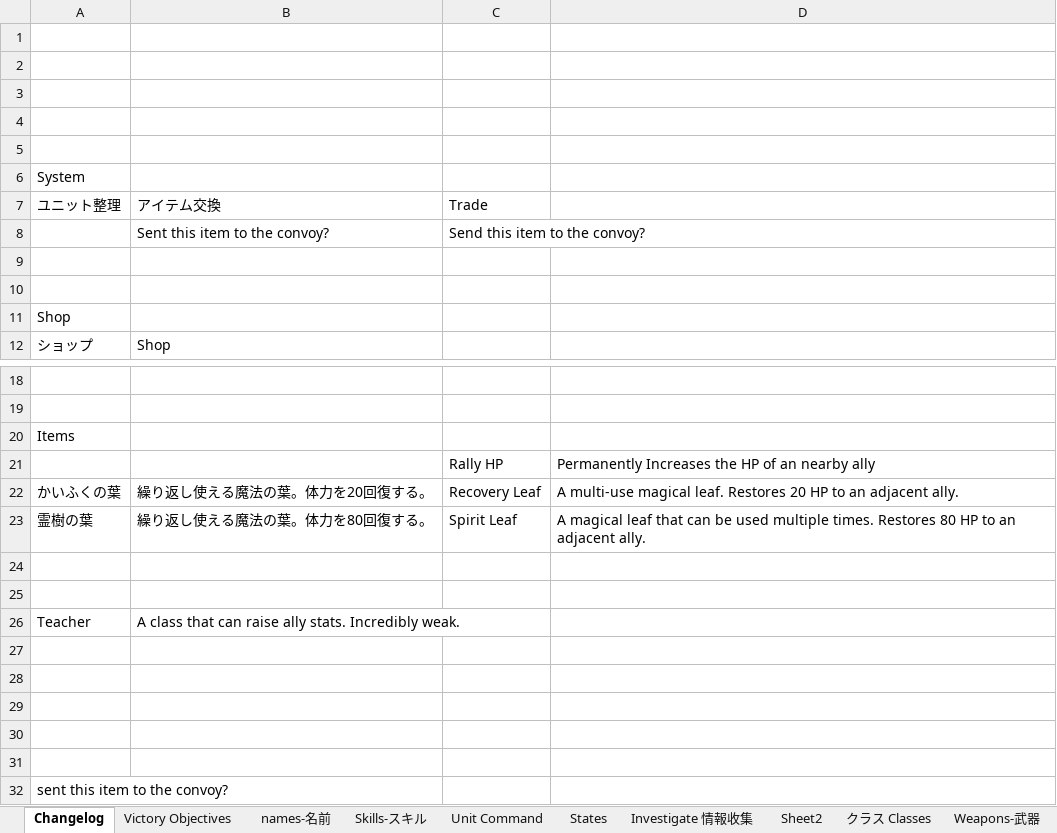
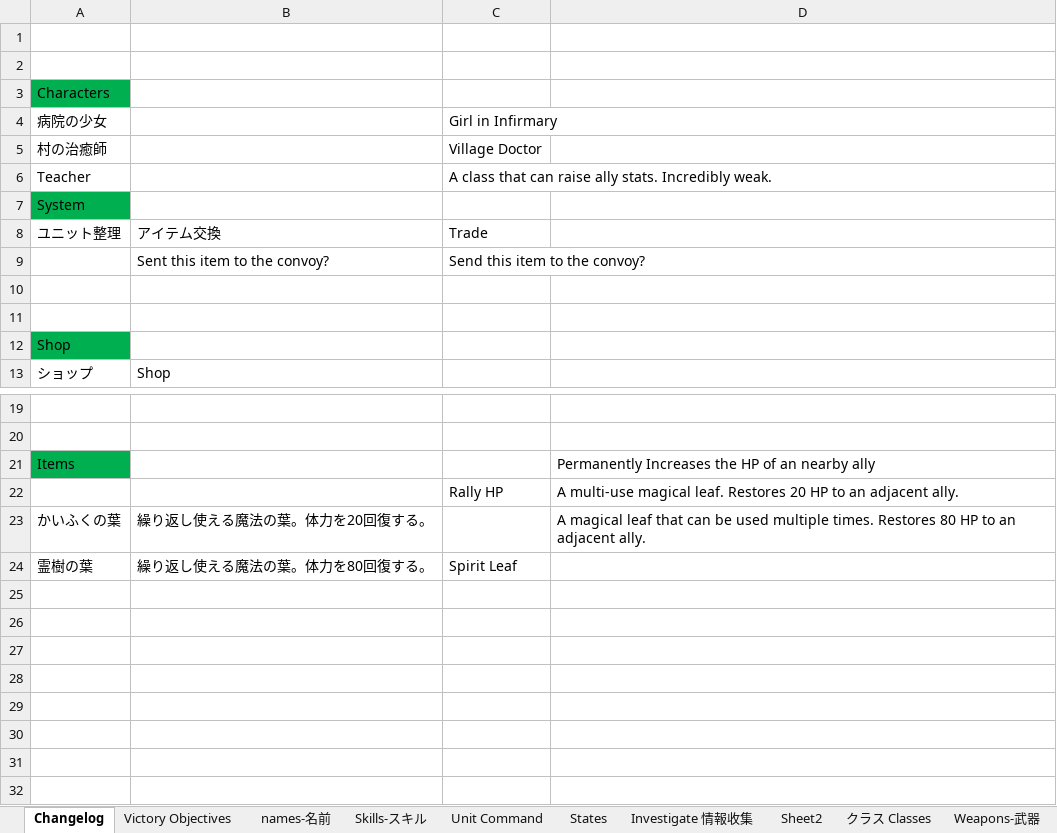
Before and after one commit to Giratena/Succubus-Senki-Translation-Project, an Excel workbook: 固有名詞 (Literally everything else).xlsx, sheet Changelog, drawn as a sheet; only a part is shown, gaps mark what is left out; values as stored, in another font and other column widths than the file's, no borders; removed rows and columns are numbered as before the commit, all else as after; the diff names each change by its address in the sheet, - before the commit and + after, or states it on an @@ line.

Commit message:
First side quest chapter scene done

```diff
--- a/固有名詞 (Literally everything else).xlsx (sheet Changelog)
+++ b/固有名詞 (Literally everything else).xlsx (sheet Changelog)
-A3: (empty)
+A3: Characters
-A3 fill: none
+A3 fill: #00B050
-row 4: (empty)
+row 4: 病院の少女 |  | Girl in Infirmary
-row 5: (empty)
+row 5: 村の治癒師 |  | Village Doctor
+row 6: Teacher |  | A class that can raise ally stats. Incredibly weak.
-A7 fill: none
+A7 fill: #00B050
-A12 fill: none
+A12 fill: #00B050
-A21 fill: none
+A21 fill: #00B050
-D21: (empty)
+D21: Permanently Increases the HP of an nearby ally
-D22: Permanently Increases the HP of an nearby ally
+D22: A multi-use magical leaf. Restores 20 HP to an adjacent ally.
-C23: Recovery Leaf
+C23: (empty)
-D23: A multi-use magical leaf. Restores 20 HP to…
+D23: A magical leaf that can be used multiple times. Restores 80 HP to…
-D24: A magical leaf that can be used multiple times. Restores 80 HP to an adjacent ally.
+D24: (empty)
-row 24: (empty)
-row 25: (empty)
-row 26: Teacher | A class that can raise ally stats. Incredibly weak.
-row 27: (empty)
-row 28: (empty)
-row 29: (empty)
-row 30: (empty)
-row 31: (empty)
-row 32: sent this item to the convoy?
```
Also changed, not shown: sheet names-名前.
